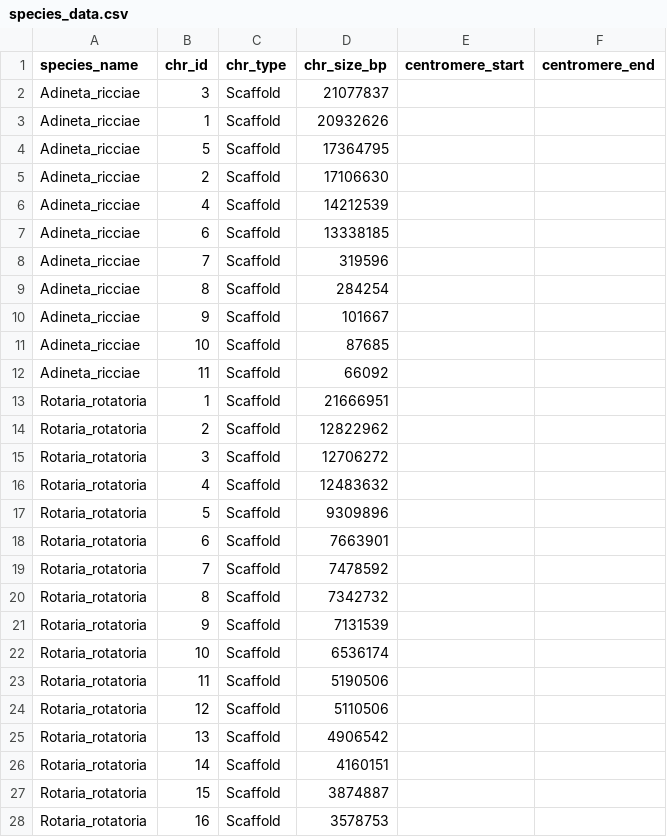
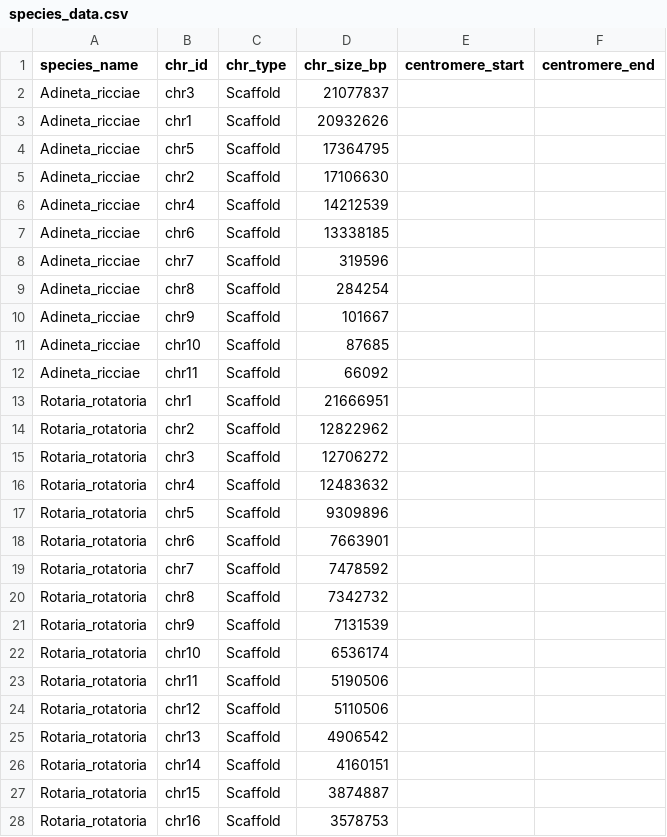
Before and after one commit to pranjalpruthi/CHITRA-repo, a CSV file: public/example/set3/species_data.csv, drawn as a sheet; only a part is shown; the diff covers the shown part only.

```diff
--- a/public/example/set3/species_data.csv
+++ b/public/example/set3/species_data.csv
@@ -1,28 +1,28 @@
 species_name,chr_id,chr_type,chr_size_bp,centromere_start,centromere_end
-Adineta_ricciae,3,Scaffold,21077837,,
-Adineta_ricciae,1,Scaffold,20932626,,
-Adineta_ricciae,5,Scaffold,17364795,,
-Adineta_ricciae,2,Scaffold,17106630,,
-Adineta_ricciae,4,Scaffold,14212539,,
-Adineta_ricciae,6,Scaffold,13338185,,
-Adineta_ricciae,7,Scaffold,319596,,
-Adineta_ricciae,8,Scaffold,284254,,
-Adineta_ricciae,9,Scaffold,101667,,
-Adineta_ricciae,10,Scaffold,87685,,
-Adineta_ricciae,11,Scaffold,66092,,
-Rotaria_rotatoria,1,Scaffold,21666951,,
-Rotaria_rotatoria,2,Scaffold,12822962,,
-Rotaria_rotatoria,3,Scaffold,12706272,,
-Rotaria_rotatoria,4,Scaffold,12483632,,
-Rotaria_rotatoria,5,Scaffold,9309896,,
-Rotaria_rotatoria,6,Scaffold,7663901,,
-Rotaria_rotatoria,7,Scaffold,7478592,,
-Rotaria_rotatoria,8,Scaffold,7342732,,
-Rotaria_rotatoria,9,Scaffold,7131539,,
-Rotaria_rotatoria,10,Scaffold,6536174,,
-Rotaria_rotatoria,11,Scaffold,5190506,,
-Rotaria_rotatoria,12,Scaffold,5110506,,
-Rotaria_rotatoria,13,Scaffold,4906542,,
-Rotaria_rotatoria,14,Scaffold,4160151,,
-Rotaria_rotatoria,15,Scaffold,3874887,,
-Rotaria_rotatoria,16,Scaffold,3578753,,
+Adineta_ricciae,chr3,Scaffold,21077837,,
+Adineta_ricciae,chr1,Scaffold,20932626,,
+Adineta_ricciae,chr5,Scaffold,17364795,,
+Adineta_ricciae,chr2,Scaffold,17106630,,
+Adineta_ricciae,chr4,Scaffold,14212539,,
+Adineta_ricciae,chr6,Scaffold,13338185,,
+Adineta_ricciae,chr7,Scaffold,319596,,
+Adineta_ricciae,chr8,Scaffold,284254,,
+Adineta_ricciae,chr9,Scaffold,101667,,
+Adineta_ricciae,chr10,Scaffold,87685,,
+Adineta_ricciae,chr11,Scaffold,66092,,
+Rotaria_rotatoria,chr1,Scaffold,21666951,,
+Rotaria_rotatoria,chr2,Scaffold,12822962,,
+Rotaria_rotatoria,chr3,Scaffold,12706272,,
+Rotaria_rotatoria,chr4,Scaffold,12483632,,
+Rotaria_rotatoria,chr5,Scaffold,9309896,,
+Rotaria_rotatoria,chr6,Scaffold,7663901,,
+Rotaria_rotatoria,chr7,Scaffold,7478592,,
+Rotaria_rotatoria,chr8,Scaffold,7342732,,
+Rotaria_rotatoria,chr9,Scaffold,7131539,,
+Rotaria_rotatoria,chr10,Scaffold,6536174,,
+Rotaria_rotatoria,chr11,Scaffold,5190506,,
+Rotaria_rotatoria,chr12,Scaffold,5110506,,
+Rotaria_rotatoria,chr13,Scaffold,4906542,,
+Rotaria_rotatoria,chr14,Scaffold,4160151,,
+Rotaria_rotatoria,chr15,Scaffold,3874887,,
+Rotaria_rotatoria,chr16,Scaffold,3578753,,
```
Also changed, not shown: 132 edited cells elsewhere in this file, public/example/set3/bp.csv, public/example/set3/synteny_data.csv, 9 other files.
